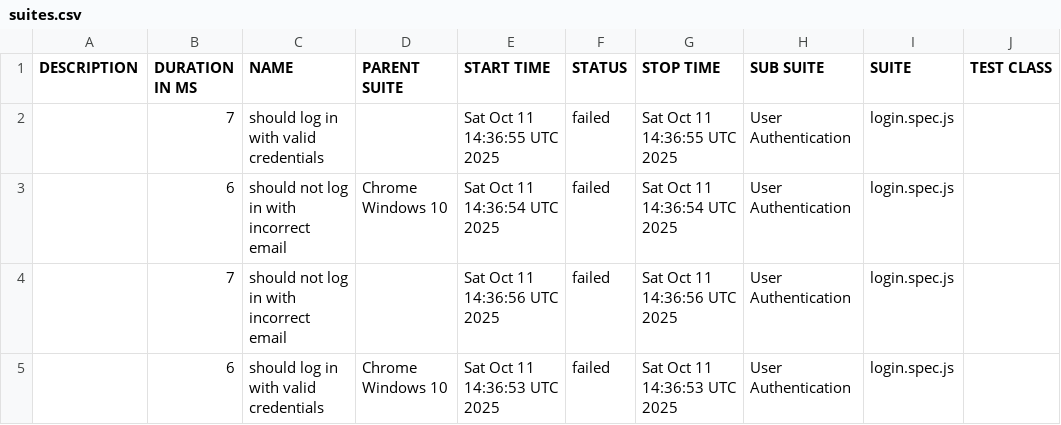
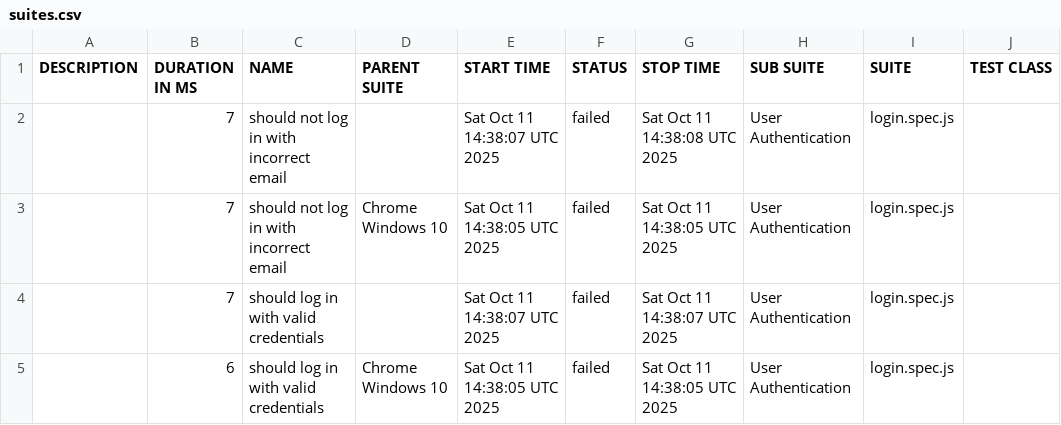
Before and after one commit to netgitqa/QAAssessmentAppService, a CSV file: data/suites.csv, drawn as a sheet; only a part is shown; the diff names each change by its address in the sheet, - before the commit and + after, or states it on an @@ line.

```diff
--- a/data/suites.csv
+++ b/data/suites.csv
-C2 (NAME): should log in with valid credentials
+C2 (NAME): should not log in with incorrect email
-E2 (START TIME): Sat Oct 11 14:36:55 UTC 2025
+E2 (START TIME): Sat Oct 11 14:38:07 UTC 2025
-G2 (STOP TIME): Sat Oct 11 14:36:55 UTC 2025
+G2 (STOP TIME): Sat Oct 11 14:38:08 UTC 2025
-B3 (DURATION IN MS): 6
+B3 (DURATION IN MS): 7
-E3 (START TIME): Sat Oct 11 14:36:54 UTC 2025
+E3 (START TIME): Sat Oct 11 14:38:05 UTC 2025
-G3 (STOP TIME): Sat Oct 11 14:36:54 UTC 2025
+G3 (STOP TIME): Sat Oct 11 14:38:05 UTC 2025
-C4 (NAME): should not log in with incorrect email
+C4 (NAME): should log in with valid credentials
-E4 (START TIME): Sat Oct 11 14:36:56 UTC 2025
+E4 (START TIME): Sat Oct 11 14:38:07 UTC 2025
-G4 (STOP TIME): Sat Oct 11 14:36:56 UTC 2025
+G4 (STOP TIME): Sat Oct 11 14:38:07 UTC 2025
-E5 (START TIME): Sat Oct 11 14:36:53 UTC 2025
+E5 (START TIME): Sat Oct 11 14:38:05 UTC 2025
-G5 (STOP TIME): Sat Oct 11 14:36:53 UTC 2025
+G5 (STOP TIME): Sat Oct 11 14:38:05 UTC 2025
```
Also changed, not shown: 23 other files.
